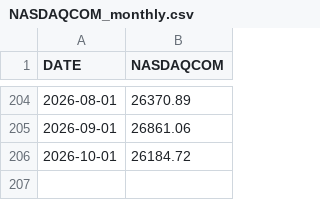
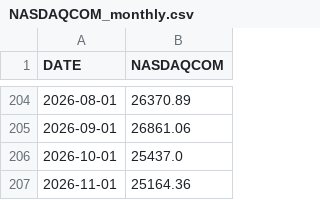
Before and after one commit to fc4405/nisa-data-room, a CSV file: data/market/NASDAQCOM_monthly.csv, drawn as a sheet; only a part is shown, gaps mark what is left out.

```diff
--- a/data/market/NASDAQCOM_monthly.csv
+++ b/data/market/NASDAQCOM_monthly.csv
@@ -205,2 +205,3 @@ DATE,NASDAQCOM
 2026-09-01,26861.06
-2026-10-01,26184.72
+2026-10-01,25437.0
+2026-11-01,25164.36
```
Also changed, not shown: data/market/NASDAQCOM.csv, data/market/SP500.csv, 3 other files.
